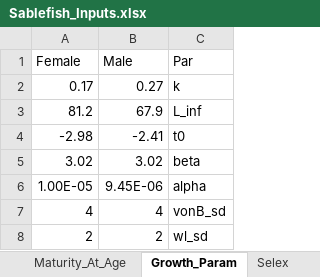
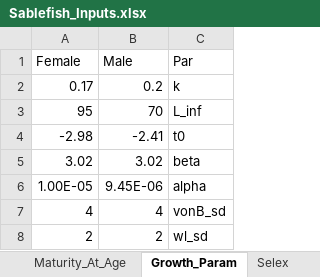
Before and after one commit to chengmatt/Sex_Strc_Sim, an Excel workbook: input/Sablefish_Inputs.xlsx, sheet Growth_Param, drawn as a sheet; values as stored, in another font and other column widths than the file's, no borders; removed rows and columns are numbered as before the commit, all else as after; the diff names each change by its address in the sheet, - before the commit and + after, or states it on an @@ line.

```diff
--- a/input/Sablefish_Inputs.xlsx (sheet Growth_Param)
+++ b/input/Sablefish_Inputs.xlsx (sheet Growth_Param)
-B2 (Male): 0.27
+B2 (Male): 0.2
-row 3: 81.2 | 67.9 | L_inf
+row 3: 95 | 70 | L_inf
```
Also changed, not shown: sheet Controls, 10 other files.
